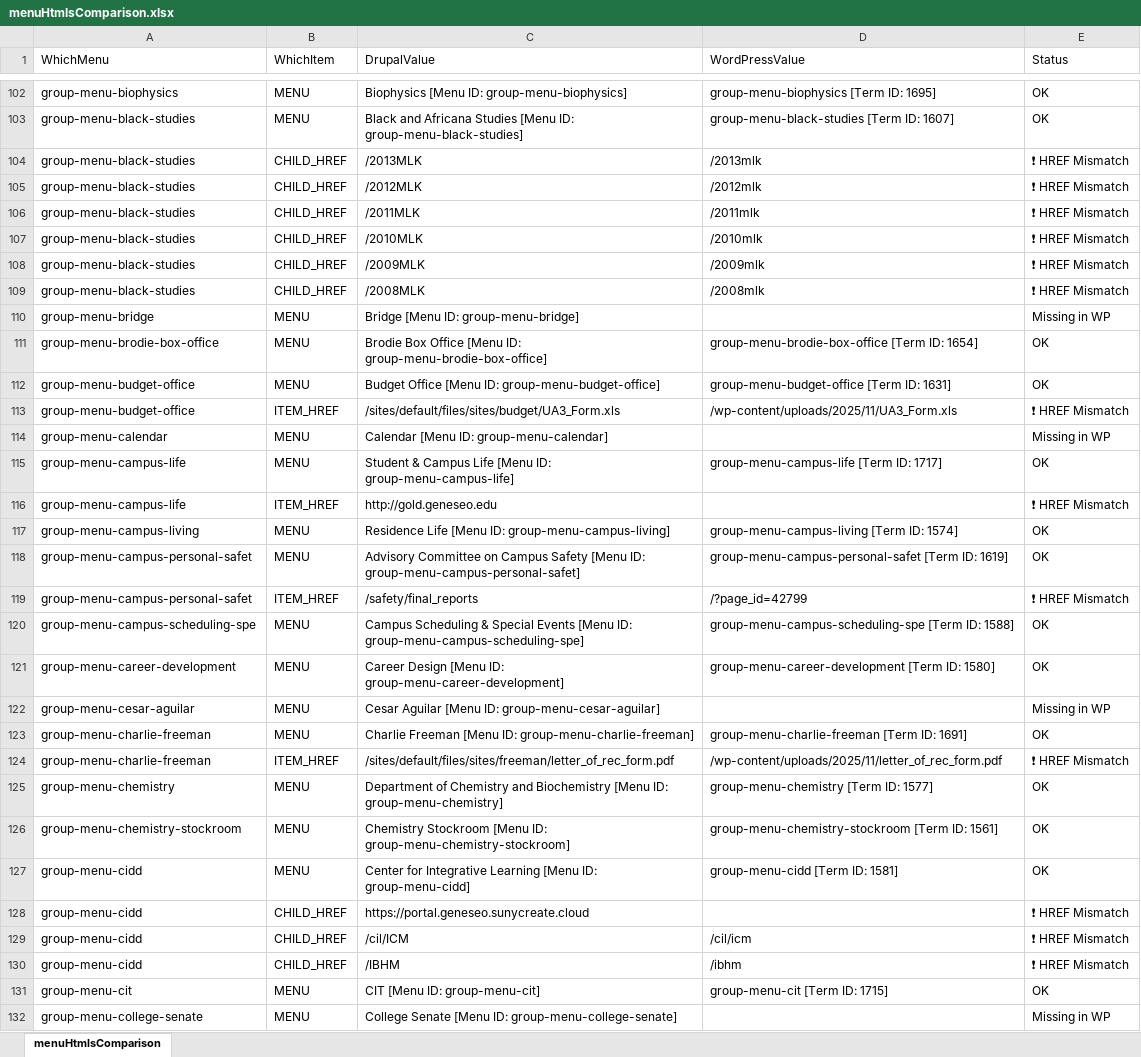
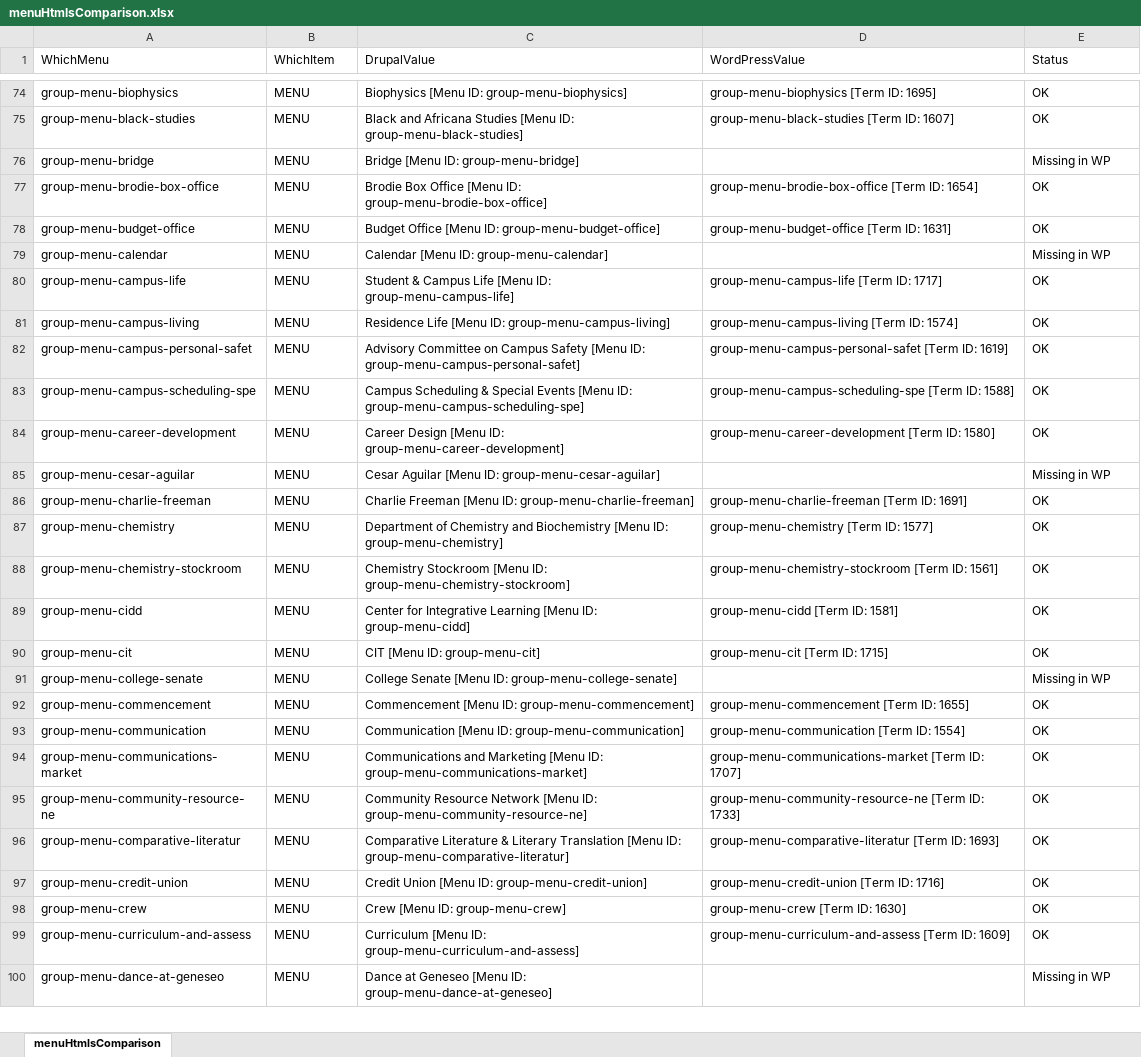
Before and after one commit to purvacodes/SunyGeneseoPlaywright, an Excel workbook: test-artifacts/comparison/menuHtmlsComparison.xlsx, sheet menuHtmlsComparison, drawn as a sheet; only a part is shown, gaps mark what is left out; the shorter side is filled out with more unchanged rows; values as stored, in another font and other column widths than the file's, no borders; removed rows and columns are numbered as before the commit, all else as after; the diff covers the shown part only; the diff names each change by its address in the sheet, - before the commit and + after, or states it on an @@ line.

```diff
--- a/test-artifacts/comparison/menuHtmlsComparison.xlsx (sheet menuHtmlsComparison)
+++ b/test-artifacts/comparison/menuHtmlsComparison.xlsx (sheet menuHtmlsComparison)
-row 104: group-menu-black-studies | CHILD_HREF | /2013MLK | /2013mlk | ❗ HREF Mismatch
-row 105: group-menu-black-studies | CHILD_HREF | /2012MLK | /2012mlk | ❗ HREF Mismatch
-row 106: group-menu-black-studies | CHILD_HREF | /2011MLK | /2011mlk | ❗ HREF Mismatch
-row 107: group-menu-black-studies | CHILD_HREF | /2010MLK | /2010mlk | ❗ HREF Mismatch
-row 108: group-menu-black-studies | CHILD_HREF | /2009MLK | /2009mlk | ❗ HREF Mismatch
-row 109: group-menu-black-studies | CHILD_HREF | /2008MLK | /2008mlk | ❗ HREF Mismatch
-row 113: group-menu-budget-office | ITEM_HREF | /sites/default/files/sites/budget/UA3_Form.xls | /wp-content/uploads/2025/11/UA3_Form.xls | ❗ HREF Mismatch
-row 116: group-menu-campus-life | ITEM_HREF | http://gold.geneseo.edu |  | ❗ HREF Mismatch
-row 119: group-menu-campus-personal-safet | ITEM_HREF | /safety/final_reports | /?page_id=42799 | ❗ HREF Mismatch
-row 124: group-menu-charlie-freeman | ITEM_HREF | /sites/default/files/sites/freeman/letter_of_rec_form.pdf | /wp-content/uploads/2025/11/letter_of_rec_form.pdf | ❗ HREF Mismatch
-row 128: group-menu-cidd | CHILD_HREF | https://portal.geneseo.sunycreate.cloud |  | ❗ HREF Mismatch
-row 129: group-menu-cidd | CHILD_HREF | /cil/ICM | /cil/icm | ❗ HREF Mismatch
-row 130: group-menu-cidd | CHILD_HREF | /IBHM | /ibhm | ❗ HREF Mismatch
```
Also changed, not shown: 17 added rows, 159 removed rows and 5 edited cells elsewhere in this sheet, 11 other files.
